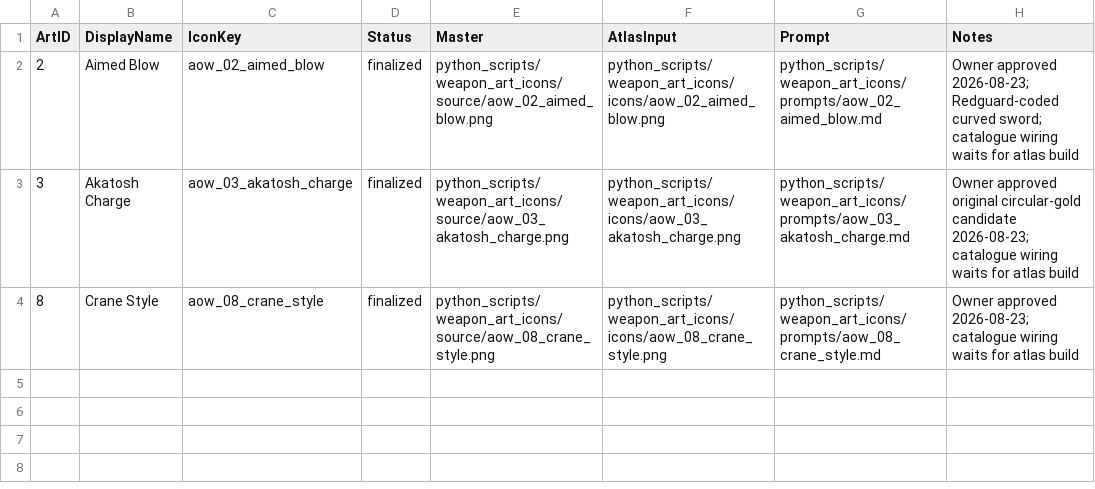
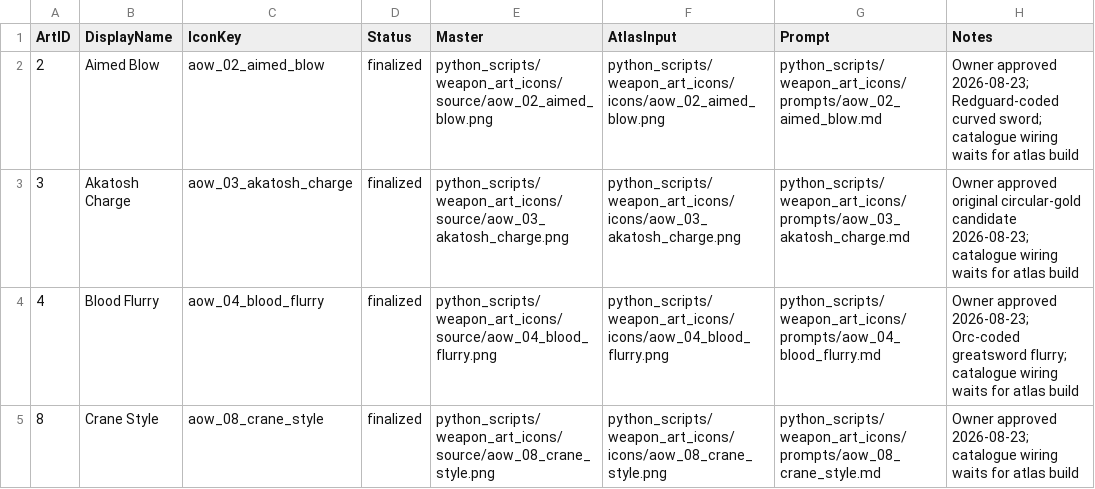
Before and after one commit to Leit-motif/Skyrim_SpellHotbar2, a TSV file: python_scripts/weapon_art_icons/manifest.tsv, drawn as a sheet.

Commit message:
Finalize Blood Flurry weapon-art icon

```diff
--- a/python_scripts/weapon_art_icons/manifest.tsv
+++ b/python_scripts/weapon_art_icons/manifest.tsv
@@ -3,2 +3,3 @@ ArtID	DisplayName	IconKey	Status	Master	AtlasInput	Prompt	Notes
 3	Akatosh Charge	aow_03_akatosh_charge	finalized	python_scripts/weapon_art_icons/source/aow_03_akatosh_charge.png	python_scripts/weapon_art_icons/icons/aow_03_akatosh_charge.png	python_scripts/weapon_art_icons/prompts/aow_03_akatosh_charge.md	Owner approved original circular-gold candidate 2026-08-23; catalogue wiring waits for atlas build
+4	Blood Flurry	aow_04_blood_flurry	finalized	python_scripts/weapon_art_icons/source/aow_04_blood_flurry.png	python_scripts/weapon_art_icons/icons/aow_04_blood_flurry.png	python_scripts/weapon_art_icons/prompts/aow_04_blood_flurry.md	Owner approved 2026-08-23; Orc-coded greatsword flurry; catalogue wiring waits for atlas build
 8	Crane Style	aow_08_crane_style	finalized	python_scripts/weapon_art_icons/source/aow_08_crane_style.png	python_scripts/weapon_art_icons/icons/aow_08_crane_style.png	python_scripts/weapon_art_icons/prompts/aow_08_crane_style.md	Owner approved 2026-08-23; catalogue wiring waits for atlas build
```
Also changed, not shown: 4 other files.
